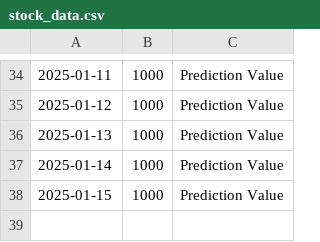
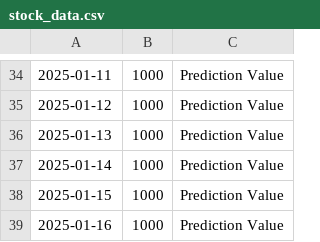
Before and after one commit to abizer007/zomato-stock-predictor, a CSV file: stock_data.csv, drawn as a sheet; only a part is shown, gaps mark what is left out; the diff names each change by its address in the sheet, - before the commit and + after, or states it on an @@ line.

```diff
--- a/stock_data.csv
+++ b/stock_data.csv
+row 39: 2025-01-16 | 1000 | Prediction Value
```
Also changed, not shown: 3 other files.
